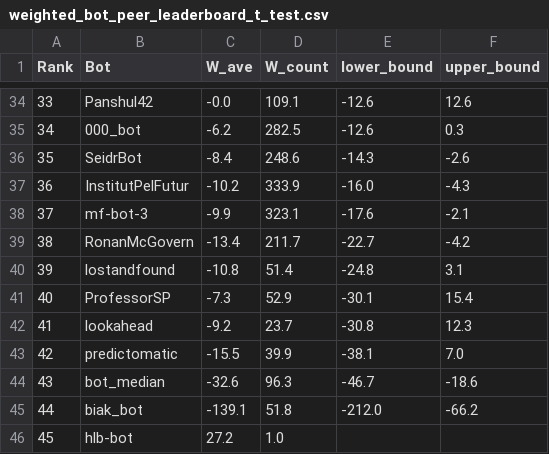
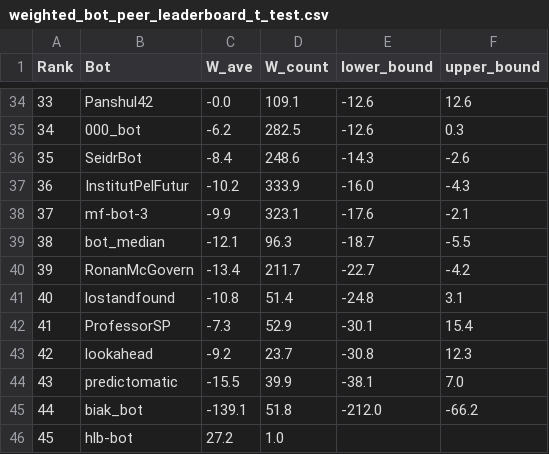
Before and after one commit to Metaculus/aib-analysis, a CSV file: weighted_bot_peer_leaderboard_t_test.csv, drawn as a sheet; only a part is shown, gaps mark what is left out.

```diff
--- a/weighted_bot_peer_leaderboard_t_test.csv
+++ b/weighted_bot_peer_leaderboard_t_test.csv
@@ -38,8 +38,8 @@ Rank,Bot,W_ave,W_count,lower_bound,upper_bound
 37,mf-bot-3,-9.9,323.1,-17.6,-2.1
-38,RonanMcGovern,-13.4,211.7,-22.7,-4.2
-39,lostandfound,-10.8,51.4,-24.8,3.1
-40,ProfessorSP,-7.3,52.9,-30.1,15.4
-41,lookahead,-9.2,23.7,-30.8,12.3
-42,predictomatic,-15.5,39.9,-38.1,7.0
-43,bot_median,-32.6,96.3,-46.7,-18.6
+38,bot_median,-12.1,96.3,-18.7,-5.5
+39,RonanMcGovern,-13.4,211.7,-22.7,-4.2
+40,lostandfound,-10.8,51.4,-24.8,3.1
+41,ProfessorSP,-7.3,52.9,-30.1,15.4
+42,lookahead,-9.2,23.7,-30.8,12.3
+43,predictomatic,-15.5,39.9,-38.1,7.0
 44,biak_bot,-139.1,51.8,-212.0,-66.2
```
Also changed, not shown: weighted_baseline_bot_cp.csv, weighted_t_test_h2h_bot_vs_cp.csv, 1 other file.
